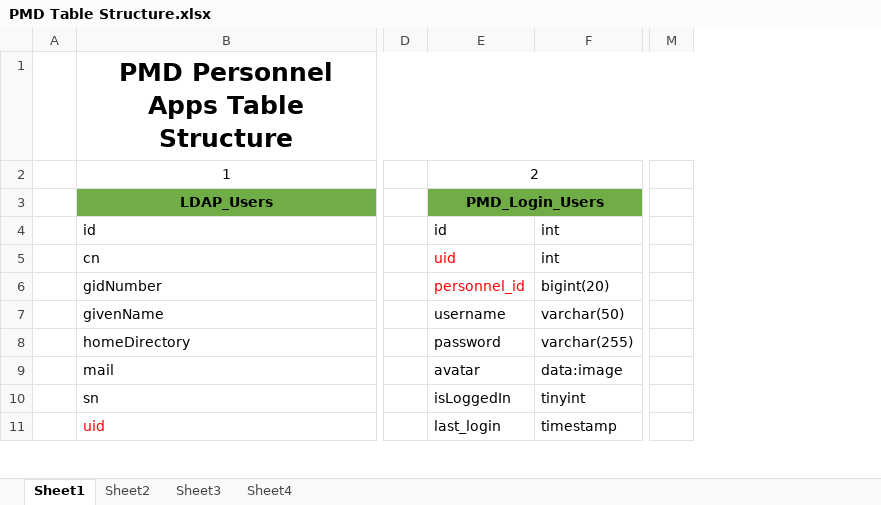
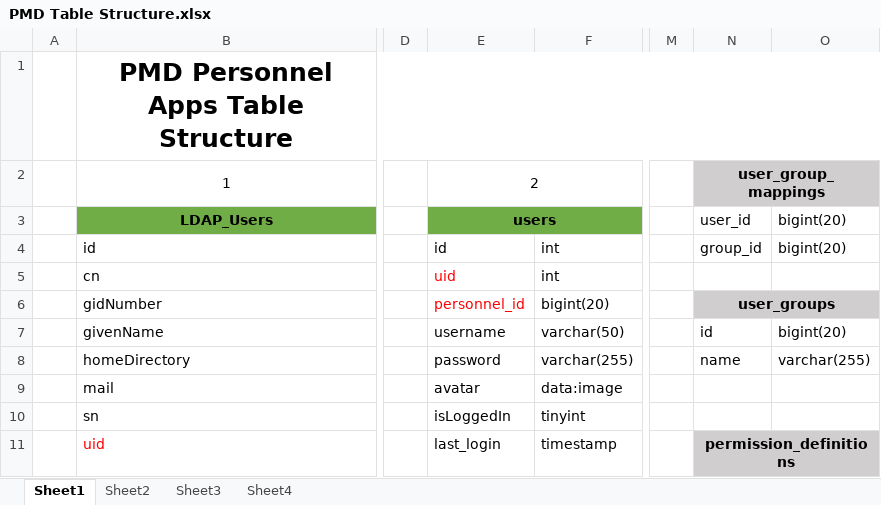
Before and after one commit to felixparejapmdit/inc_dashboard, an Excel workbook: documentation/PMD Table Structure.xlsx, sheet Sheet1, drawn as a sheet; only a part is shown, gaps mark what is left out; values as stored, in another font and other column widths than the file's, no borders; the diff names each change by its address in the sheet, - before the commit and + after, or states it on an @@ line.

Commit message:
as

```diff
--- a/documentation/PMD Table Structure.xlsx (sheet Sheet1)
+++ b/documentation/PMD Table Structure.xlsx (sheet Sheet1)
+column N (user_id), row 2: user_group_mappings; rows 4-11: group_id |  | user_groups | id | name |  |  | permission_definitions
+column O (bigint(20)), rows 4-8: bigint(20) |  |  | bigint(20) | varchar(255)
-E3: PMD_Login_Users
+E3: users
```
